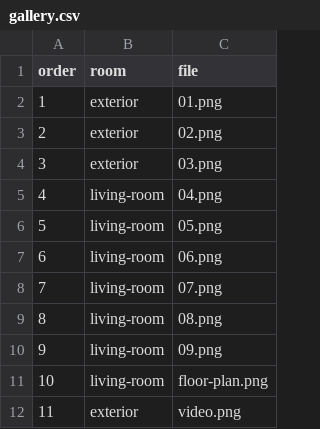
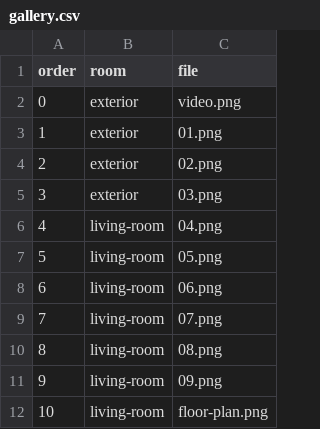
Before and after one commit to radimventus/embed-engine, a CSV file: apps/client-studio/public/house-packages/patrovy-5kk/gallery.csv, drawn as a sheet.

Commit message:
fix(content): restore VPD lead gallery media
Place the authored video image at the canonical gallery path and preserve its authored lead position through the existing projection.

```diff
--- a/apps/client-studio/public/house-packages/patrovy-5kk/gallery.csv
+++ b/apps/client-studio/public/house-packages/patrovy-5kk/gallery.csv
@@ -1,2 +1,3 @@
 order,room,file
+0,exterior,video.png
 1,exterior,01.png
@@ -11,2 +12 @@ order,room,file
 10,living-room,floor-plan.png
-11,exterior,video.png
```
Also changed, not shown: docs/house-packages/patrovy-5kk/gallery.csv, 2 other files.
